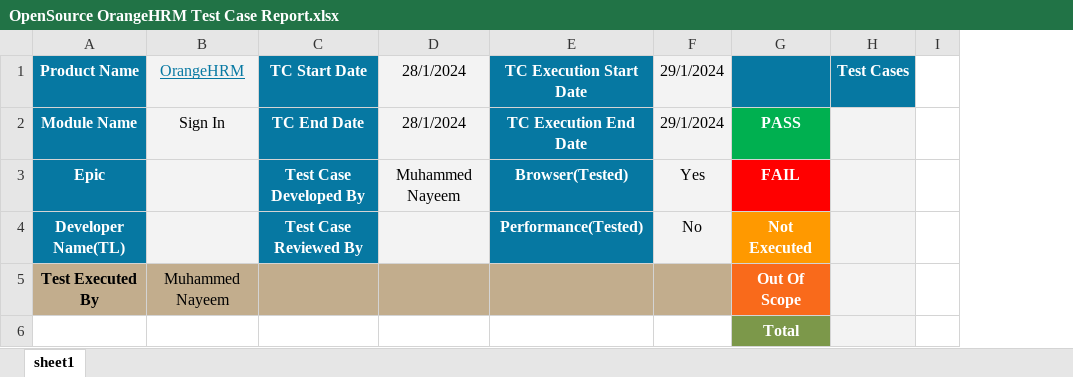
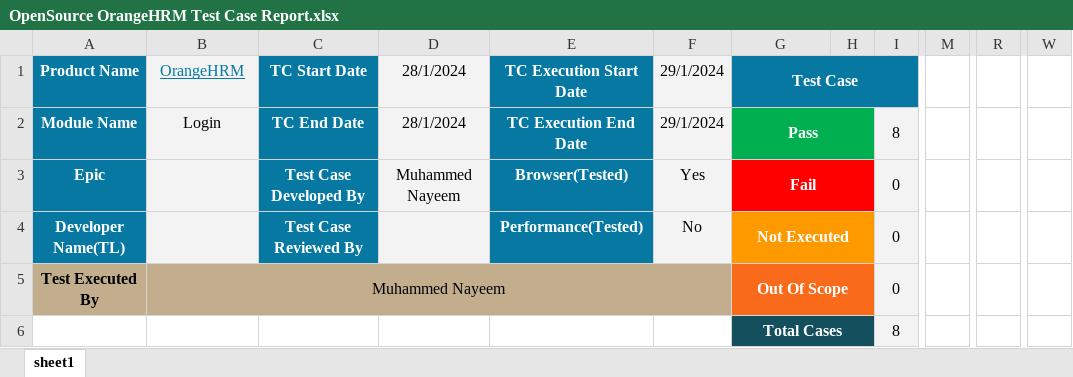
Before and after one commit to Muhammed-Nayeem/OpenSource_OrangeHRM_TestCaseReport, an Excel workbook: OpenSource OrangeHRM Test Case Report.xlsx, sheet sheet1, drawn as a sheet; only a part is shown, gaps mark what is left out; values as stored, in another font and other column widths than the file's, no borders; charts and pictures and conditional formats not drawn; removed rows and columns are numbered as before the commit, all else as after; the diff covers the shown part only; the diff names each change by its address in the sheet, - before the commit and + after, or states it on an @@ line.

Commit message:
Project OrangeHRM Test Case Report Done

```diff
--- a/OpenSource OrangeHRM Test Case Report.xlsx (sheet sheet1)
+++ b/OpenSource OrangeHRM Test Case Report.xlsx (sheet sheet1)
-column H, row 1: Test Cases
-column I, empty
+column H, empty
+column I, rows 2-6: 8 | 0 | 0 | 0 | 8
+column M, empty
+column R, empty
+column W, empty
-G1: (empty)
+G1: Test Case
+G1:K1 merged
-B2: Sign In
+B2: Login
-G2: PASS
+G2: Pass
+G2:H2 merged
-G3: FAIL
+G3: Fail
+G3:H3 merged
+G4:H4 merged
+B5:F5 merged
-C5:F5 fill: #C2AD8D
+C5:F5 fill: none
+G5:H5 merged
-G6: Total
+G6: Total Cases
-G6 fill: #7C984A
+G6 fill: #134F5C
+G6:H6 merged
```
Also changed, not shown: 8 added rows, 1 removed row, 18 added columns, 3 edited cells, cell formats and merged cells elsewhere in this sheet.
